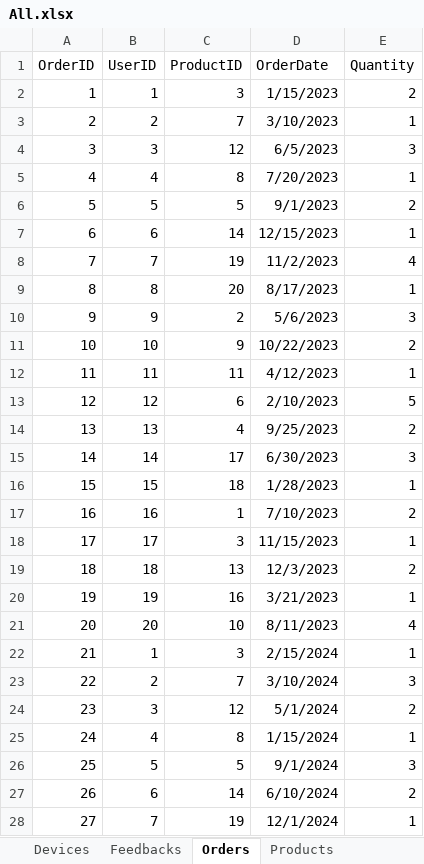
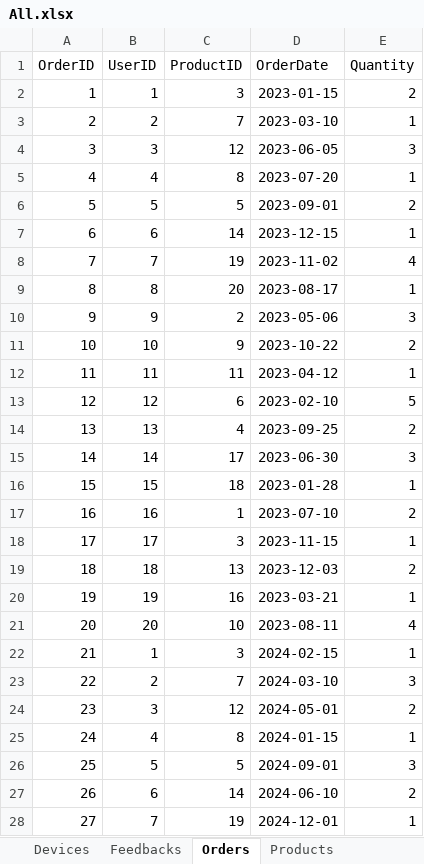
Before and after one commit to Alfie213/SQL-DataProc-CourseWork, an Excel workbook: Data/OLTP/All.xlsx, sheet Orders, drawn as a sheet; only a part is shown; values as stored, in another font and other column widths than the file's, no borders; the diff covers the shown part only; the diff names each change by its address in the sheet, - before the commit and + after, or states it on an @@ line.

Commit message:
New Orders Data

```diff
--- a/Data/OLTP/All.xlsx (sheet Orders)
+++ b/Data/OLTP/All.xlsx (sheet Orders)
-D2 (OrderDate): 1/15/2023
+D2 (OrderDate): 2023-01-15
-D3 (OrderDate): 3/10/2023
+D3 (OrderDate): 2023-03-10
-D4 (OrderDate): 6/5/2023
+D4 (OrderDate): 2023-06-05
-D5 (OrderDate): 7/20/2023
+D5 (OrderDate): 2023-07-20
-D6 (OrderDate): 9/1/2023
+D6 (OrderDate): 2023-09-01
-D7 (OrderDate): 12/15/2023
+D7 (OrderDate): 2023-12-15
-D8 (OrderDate): 11/2/2023
+D8 (OrderDate): 2023-11-02
-D9 (OrderDate): 8/17/2023
+D9 (OrderDate): 2023-08-17
-D10 (OrderDate): 5/6/2023
+D10 (OrderDate): 2023-05-06
-D11 (OrderDate): 10/22/2023
+D11 (OrderDate): 2023-10-22
-D12 (OrderDate): 4/12/2023
+D12 (OrderDate): 2023-04-12
-D13 (OrderDate): 2/10/2023
+D13 (OrderDate): 2023-02-10
-D14 (OrderDate): 9/25/2023
+D14 (OrderDate): 2023-09-25
-D15 (OrderDate): 6/30/2023
+D15 (OrderDate): 2023-06-30
-D16 (OrderDate): 1/28/2023
+D16 (OrderDate): 2023-01-28
-D17 (OrderDate): 7/10/2023
+D17 (OrderDate): 2023-07-10
-D18 (OrderDate): 11/15/2023
+D18 (OrderDate): 2023-11-15
-D19 (OrderDate): 12/3/2023
+D19 (OrderDate): 2023-12-03
-D20 (OrderDate): 3/21/2023
+D20 (OrderDate): 2023-03-21
-D21 (OrderDate): 8/11/2023
+D21 (OrderDate): 2023-08-11
-D22 (OrderDate): 2/15/2024
+D22 (OrderDate): 2024-02-15
-D23 (OrderDate): 3/10/2024
+D23 (OrderDate): 2024-03-10
-D24 (OrderDate): 5/1/2024
+D24 (OrderDate): 2024-05-01
-D25 (OrderDate): 1/15/2024
+D25 (OrderDate): 2024-01-15
-D26 (OrderDate): 9/1/2024
+D26 (OrderDate): 2024-09-01
-D27 (OrderDate): 6/10/2024
+D27 (OrderDate): 2024-06-10
-D28 (OrderDate): 12/1/2024
+D28 (OrderDate): 2024-12-01
```
Also changed, not shown: other rows of this sheet, 3 other files.
